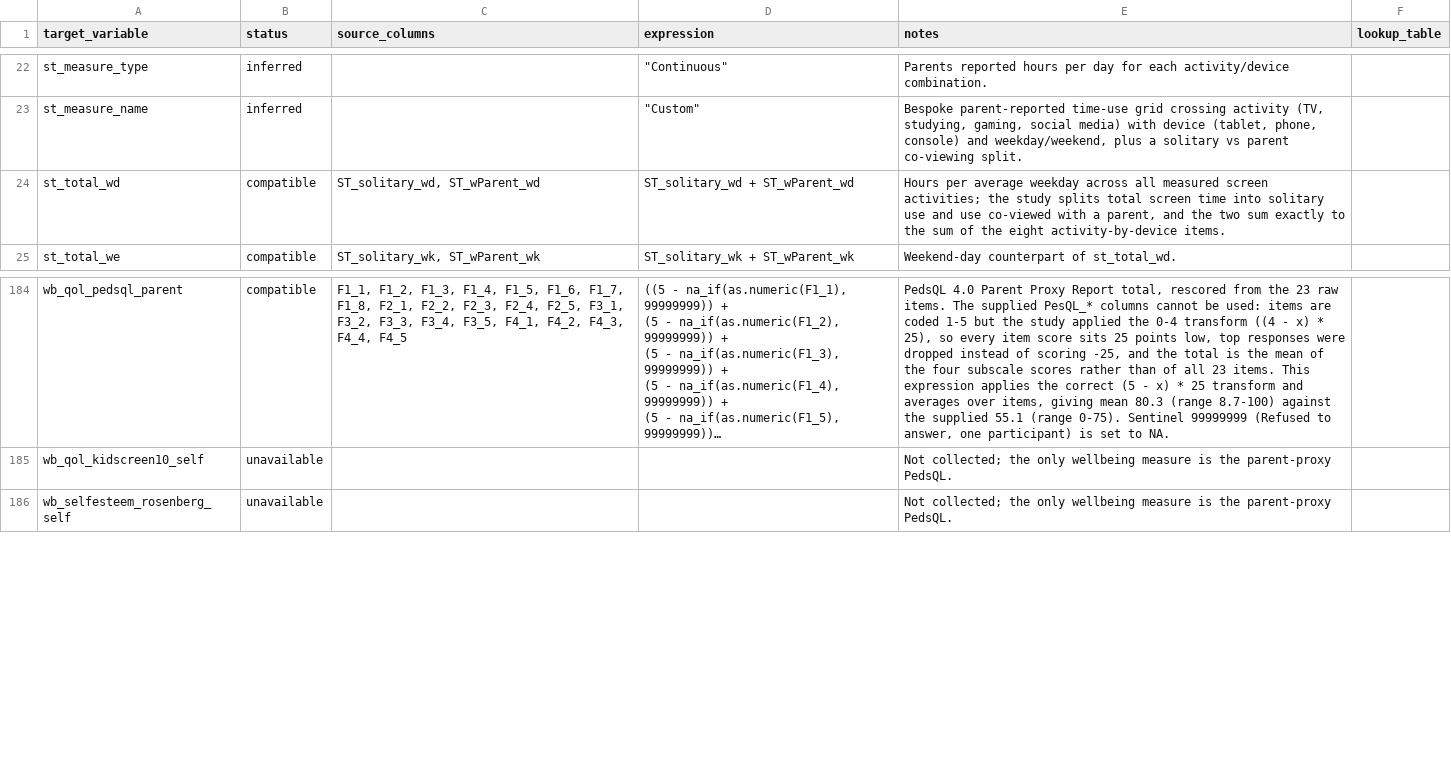
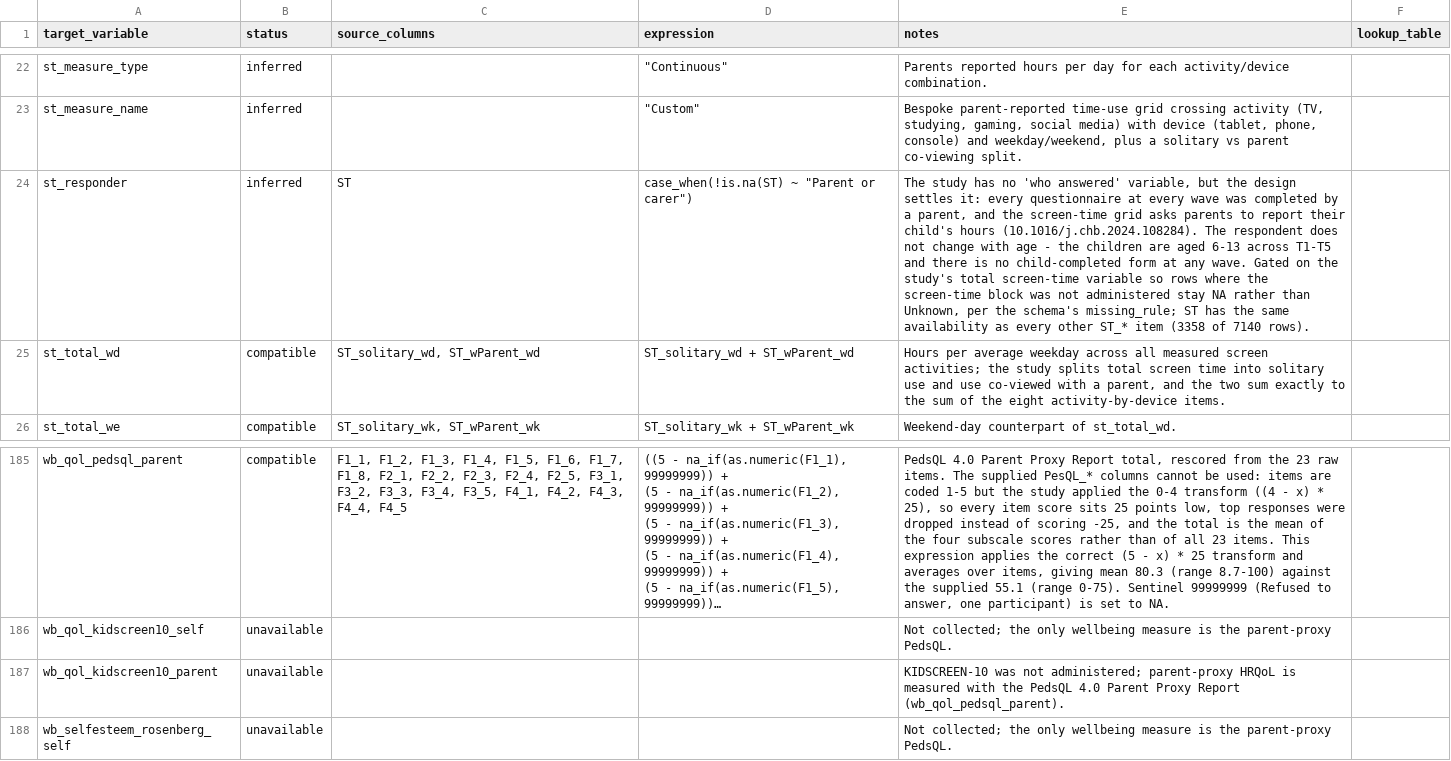
Before and after one commit to Motivation-and-Behaviour/bigger_picture, a CSV file: harmonisation/datasets/BPIPD-838/variables.csv, drawn as a sheet; only a part is shown, gaps mark what is left out; long unchanged cells end in …; the diff names each change by its address in the sheet, - before the commit and + after, or states it on an @@ line.

Commit message:
Address new variables added in other harmonisers

```diff
--- a/harmonisation/datasets/BPIPD-838/variables.csv
+++ b/harmonisation/datasets/BPIPD-838/variables.csv
+row 24: st_responder | inferred | ST | case_when(!is.na(ST) ~ "Parent or carer") | The study has no 'who answered' variable, but the design settles it: every questionnaire at every wave was completed by a parent, and the screen-time grid asks parents to report their child's hours (10.1016/j.chb.2024.108284). The respondent does not change with age - the children are aged 6-13 across T1-T5 and there is no child-completed form at any wave. Gated on the study's total screen-time variable so rows where the screen-time block was not administered stay NA rather than Unknown, per the schema's missing_rule; ST has the same availability as every other ST_* item (3358 of 7140 rows).
+row 187: wb_qol_kidscreen10_parent | unavailable |  |  | KIDSCREEN-10 was not administered; parent-proxy HRQoL is measured with the PedsQL 4.0 Parent Proxy Report (wb_qol_pedsql_parent).
```
Also changed, not shown: harmonisation/datasets/BPIPD-788/variables.csv.
